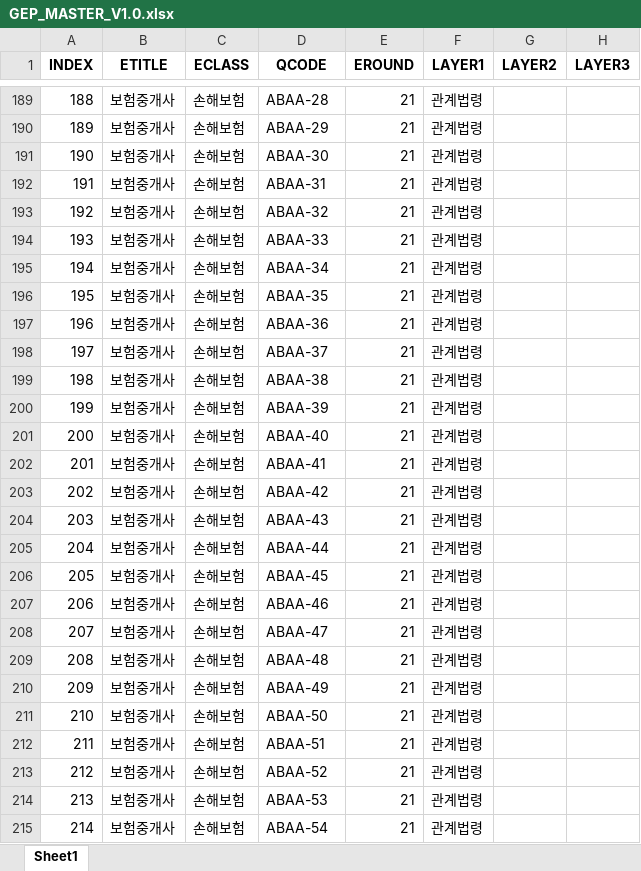
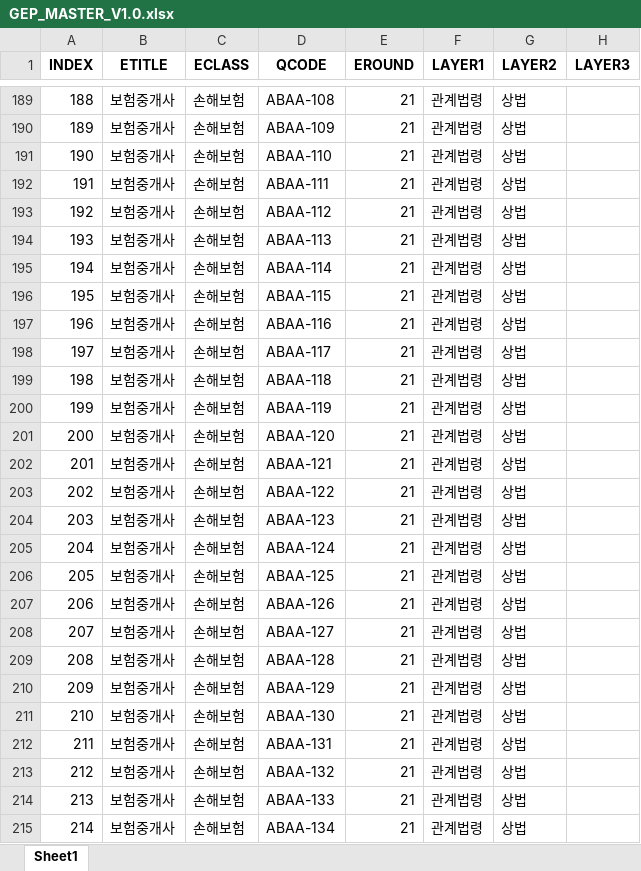
Before and after one commit to allipceo/GEPv1.0, an Excel workbook: 참고자료/GEP_MASTER_V1.0.xlsx, sheet Sheet1, drawn as a sheet; only a part is shown, gaps mark what is left out; values as stored, in another font and other column widths than the file's, no borders; the diff covers the shown part only; the diff names each change by its address in the sheet, - before the commit and + after, or states it on an @@ line.

```diff
--- a/참고자료/GEP_MASTER_V1.0.xlsx (sheet Sheet1)
+++ b/참고자료/GEP_MASTER_V1.0.xlsx (sheet Sheet1)
-D189 (QCODE): ABAA-28
+D189 (QCODE): ABAA-108
-G189:G215 (LAYER2): (empty)
+G189:G215 (LAYER2): 상법
-D190 (QCODE): ABAA-29
+D190 (QCODE): ABAA-109
-D191 (QCODE): ABAA-30
+D191 (QCODE): ABAA-110
-D192 (QCODE): ABAA-31
+D192 (QCODE): ABAA-111
-D193 (QCODE): ABAA-32
+D193 (QCODE): ABAA-112
-D194 (QCODE): ABAA-33
+D194 (QCODE): ABAA-113
-D195 (QCODE): ABAA-34
+D195 (QCODE): ABAA-114
-D196 (QCODE): ABAA-35
+D196 (QCODE): ABAA-115
-D197 (QCODE): ABAA-36
+D197 (QCODE): ABAA-116
-D198 (QCODE): ABAA-37
+D198 (QCODE): ABAA-117
-D199 (QCODE): ABAA-38
+D199 (QCODE): ABAA-118
-D200 (QCODE): ABAA-39
+D200 (QCODE): ABAA-119
-D201 (QCODE): ABAA-40
+D201 (QCODE): ABAA-120
-D202 (QCODE): ABAA-41
+D202 (QCODE): ABAA-121
-D203 (QCODE): ABAA-42
+D203 (QCODE): ABAA-122
-D204 (QCODE): ABAA-43
+D204 (QCODE): ABAA-123
-D205 (QCODE): ABAA-44
+D205 (QCODE): ABAA-124
-D206 (QCODE): ABAA-45
+D206 (QCODE): ABAA-125
-D207 (QCODE): ABAA-46
+D207 (QCODE): ABAA-126
-D208 (QCODE): ABAA-47
+D208 (QCODE): ABAA-127
-D209 (QCODE): ABAA-48
+D209 (QCODE): ABAA-128
-D210 (QCODE): ABAA-49
+D210 (QCODE): ABAA-129
-D211 (QCODE): ABAA-50
+D211 (QCODE): ABAA-130
-D212 (QCODE): ABAA-51
+D212 (QCODE): ABAA-131
-D213 (QCODE): ABAA-52
+D213 (QCODE): ABAA-132
-D214 (QCODE): ABAA-53
+D214 (QCODE): ABAA-133
-D215 (QCODE): ABAA-54
+D215 (QCODE): ABAA-134
```
Also changed, not shown: 1466 edited cells elsewhere in this sheet, 12 other files.
